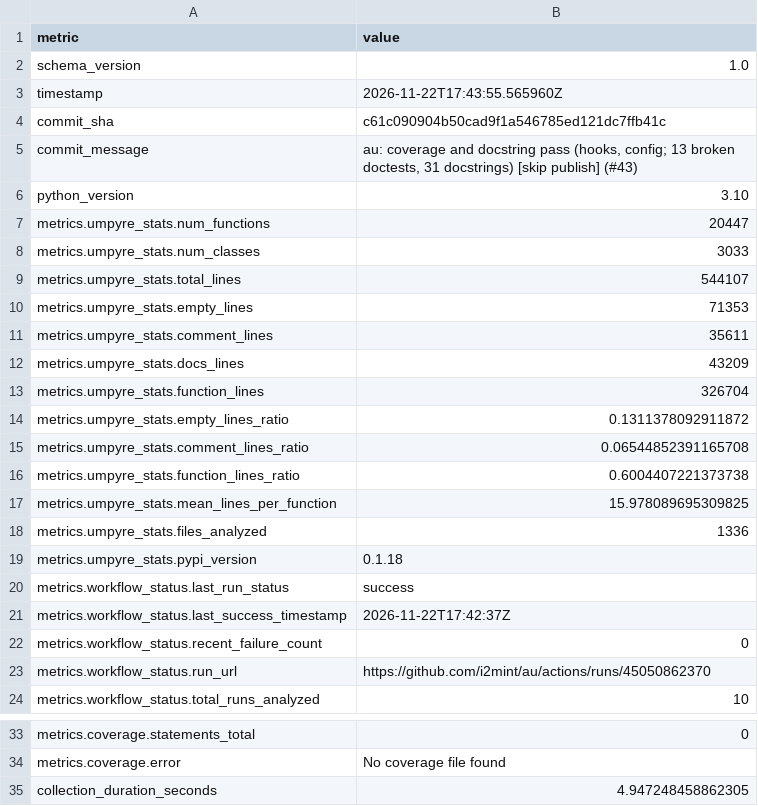
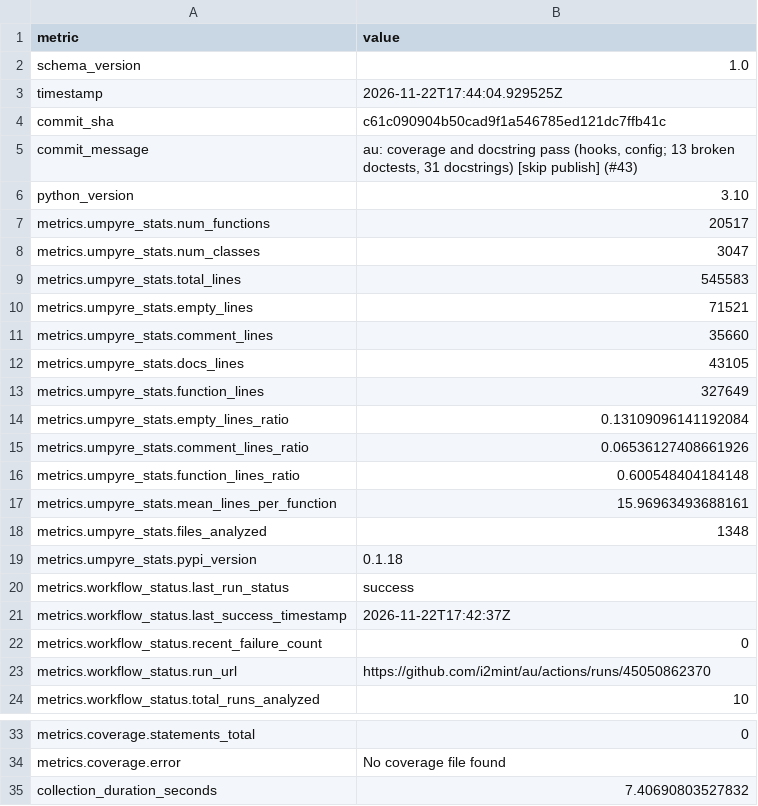
Before and after one commit to i2mint/au, a CSV file: metrics.csv, drawn as a sheet; only a part is shown, gaps mark what is left out.

Commit message:
Update metrics for c61c090

```diff
--- a/metrics.csv
+++ b/metrics.csv
@@ -2,3 +2,3 @@ metric,value
 schema_version,1.0
-timestamp,2026-11-22T17:43:55.565960Z
+timestamp,2026-11-22T17:44:04.929525Z
 commit_sha,c61c090904b50cad9f1a546785ed121dc7ffb41c
@@ -6,14 +6,14 @@ commit_message,"au: coverage and docstring pass (hooks, config; 13 broken doctes
 python_version,3.10
-metrics.umpyre_stats.num_functions,20447
-metrics.umpyre_stats.num_classes,3033
-metrics.umpyre_stats.total_lines,544107
-metrics.umpyre_stats.empty_lines,71353
-metrics.umpyre_stats.comment_lines,35611
-metrics.umpyre_stats.docs_lines,43209
-metrics.umpyre_stats.function_lines,326704
-metrics.umpyre_stats.empty_lines_ratio,0.1311378092911872
-metrics.umpyre_stats.comment_lines_ratio,0.06544852391165708
-metrics.umpyre_stats.function_lines_ratio,0.6004407221373738
-metrics.umpyre_stats.mean_lines_per_function,15.978089695309825
-metrics.umpyre_stats.files_analyzed,1336
+metrics.umpyre_stats.num_functions,20517
+metrics.umpyre_stats.num_classes,3047
+metrics.umpyre_stats.total_lines,545583
+metrics.umpyre_stats.empty_lines,71521
+metrics.umpyre_stats.comment_lines,35660
+metrics.umpyre_stats.docs_lines,43105
+metrics.umpyre_stats.function_lines,327649
+metrics.umpyre_stats.empty_lines_ratio,0.13109096141192084
+metrics.umpyre_stats.comment_lines_ratio,0.06536127408661926
+metrics.umpyre_stats.function_lines_ratio,0.600548404184148
+metrics.umpyre_stats.mean_lines_per_function,15.96963493688161
+metrics.umpyre_stats.files_analyzed,1348
 metrics.umpyre_stats.pypi_version,0.1.18
@@ -38,2 +38,2 @@ metrics.coverage.statements_total,0
 metrics.coverage.error,No coverage file found
-collection_duration_seconds,4.947248458862305
+collection_duration_seconds,7.40690803527832
```
Also changed, not shown: 2 other files.
